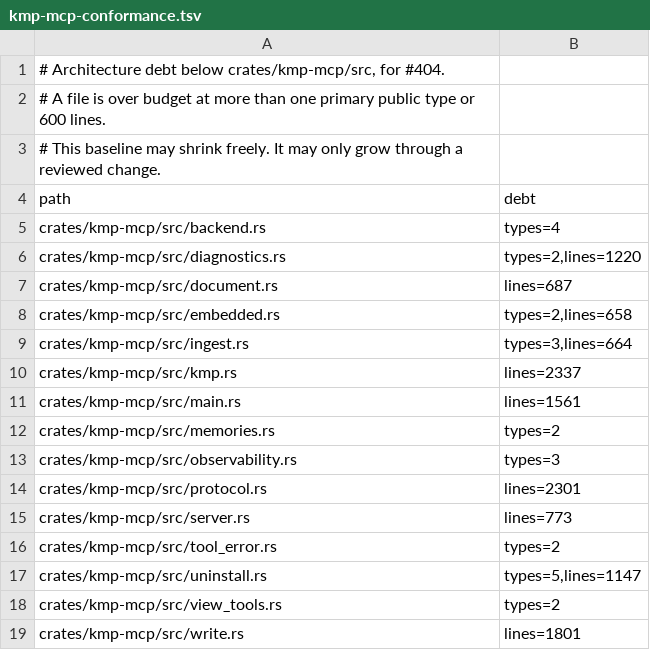
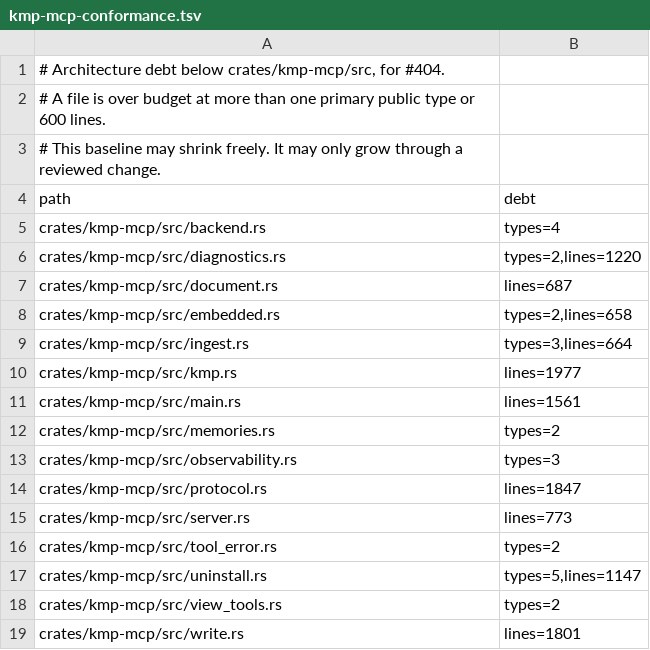
Before and after one commit to underpass-ai/kmp, a TSV file: docs/architecture/kmp-mcp-conformance.tsv, drawn as a sheet.

```diff
--- a/docs/architecture/kmp-mcp-conformance.tsv
+++ b/docs/architecture/kmp-mcp-conformance.tsv
@@ -9,3 +9,3 @@ crates/kmp-mcp/src/embedded.rs	types=2,lines=658
 crates/kmp-mcp/src/ingest.rs	types=3,lines=664
-crates/kmp-mcp/src/kmp.rs	lines=2337
+crates/kmp-mcp/src/kmp.rs	lines=1977
 crates/kmp-mcp/src/main.rs	lines=1561
@@ -13,3 +13,3 @@ crates/kmp-mcp/src/memories.rs	types=2
 crates/kmp-mcp/src/observability.rs	types=3
-crates/kmp-mcp/src/protocol.rs	lines=2301
+crates/kmp-mcp/src/protocol.rs	lines=1847
 crates/kmp-mcp/src/server.rs	lines=773
```
Also changed, not shown: 6 other files.
